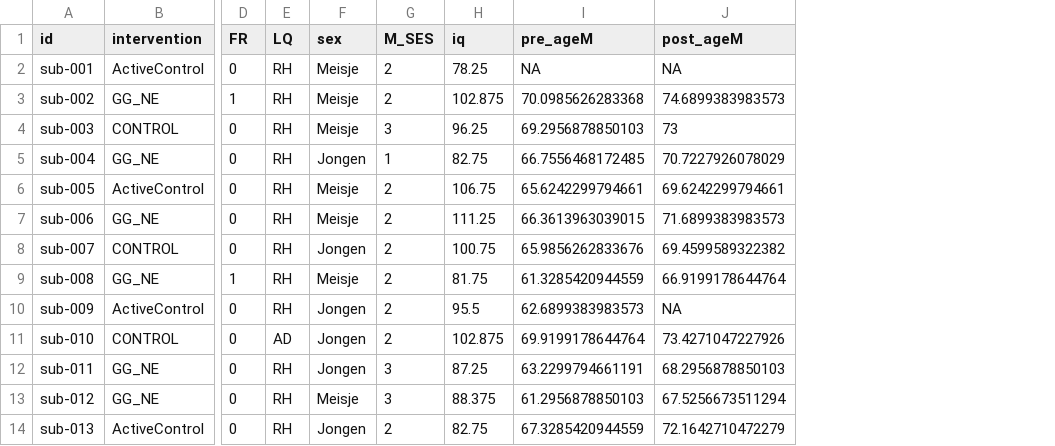
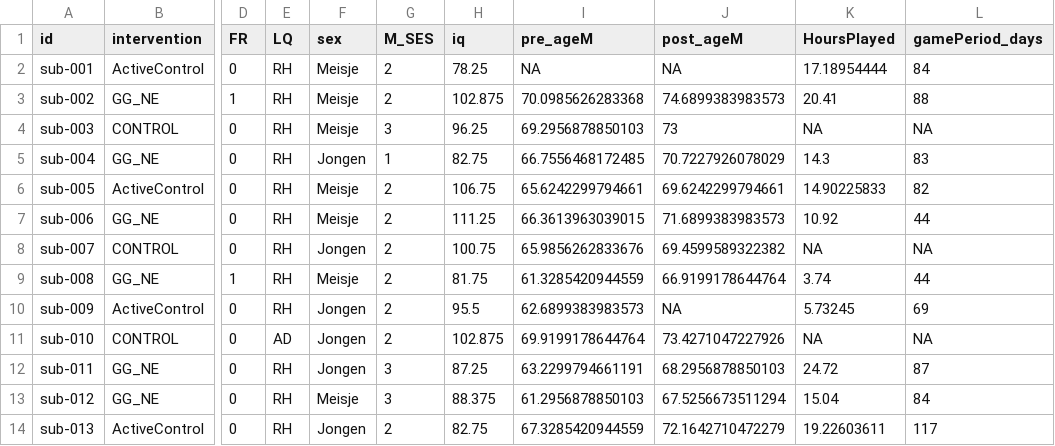
Before and after one commit to meconomou/Economou_etal_MyelinPlasticity, a CSV file: data/tidy/subject_data.csv, drawn as a sheet; only a part is shown, gaps mark what is left out; the diff names each change by its address in the sheet, - before the commit and + after, or states it on an @@ line.

```diff
--- a/data/tidy/subject_data.csv
+++ b/data/tidy/subject_data.csv
+column K (HoursPlayed), rows 2-14: 17.18954444 | 20.41 | NA | 14.3 | 14.90225833 | 10.92 | NA | 3.74 | 5.73245 | NA | 24.72 | 15.04 | 19.22603611
+column L (gamePeriod_days), rows 2-14: 84 | 88 | NA | 83 | 82 | 44 | NA | 44 | 69 | NA | 87 | 84 | 117
```
Also changed, not shown: data/models/pre_effsizes_hedges.csv, 14 other files.
